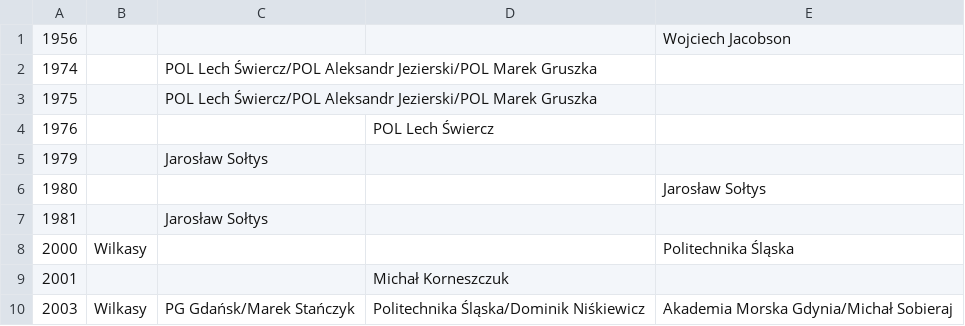
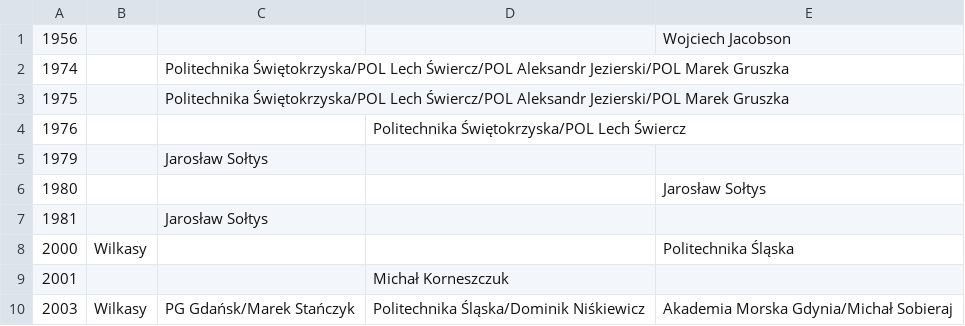
Before and after one commit to iworks/sailing-results, a CSV file: omega/omega.standard.akademickie.mistrzostwa.polski.csv, drawn as a sheet; only a part is shown.

Commit message:
omega

```diff
--- a/omega/omega.standard.akademickie.mistrzostwa.polski.csv
+++ b/omega/omega.standard.akademickie.mistrzostwa.polski.csv
@@ -1,5 +1,5 @@
 1956,,,,Wojciech Jacobson
-1974,,POL Lech Świercz/POL Aleksandr Jezierski/POL Marek Gruszka
-1975,,POL Lech Świercz/POL Aleksandr Jezierski/POL Marek Gruszka
-1976,,,POL Lech Świercz
+1974,,Politechnika Świętokrzyska/POL Lech Świercz/POL Aleksandr Jezierski/POL Marek Gruszka
+1975,,Politechnika Świętokrzyska/POL Lech Świercz/POL Aleksandr Jezierski/POL Marek Gruszka
+1976,,,Politechnika Świętokrzyska/POL Lech Świercz
 1979,,Jarosław Sołtys
```
Also changed, not shown: 1 other file.
